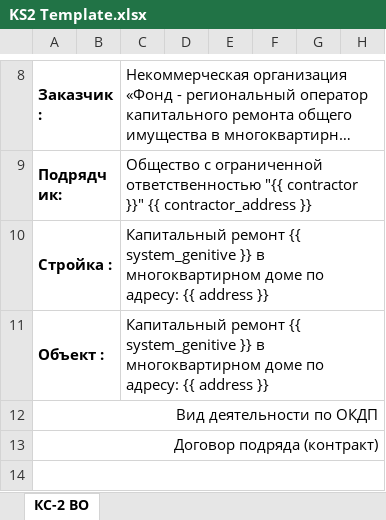
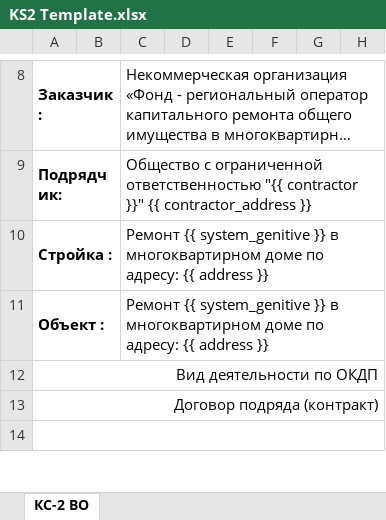
Before and after one commit to dezhik74/ActHiddeen, an Excel workbook: app/acts/ks14base/docx_template/KS2 Template.xlsx, sheet КС-2 ВО, drawn as a sheet; only a part is shown, gaps mark what is left out; long unchanged cells end in …; values as stored, in another font and other column widths than the file's, no borders; the diff names each change by its address in the sheet, - before the commit and + after, or states it on an @@ line.

```diff
--- a/app/acts/ks14base/docx_template/KS2 Template.xlsx (sheet КС-2 ВО)
+++ b/app/acts/ks14base/docx_template/KS2 Template.xlsx (sheet КС-2 ВО)
-C10:C11: Капитальный ремонт {{ system_genitive…
+C10:C11: Ремонт {{ system_genitive…
```
Also changed, not shown: app/acts/ks14base/docx_template/KS3 Template.xlsx, 4 other files.
